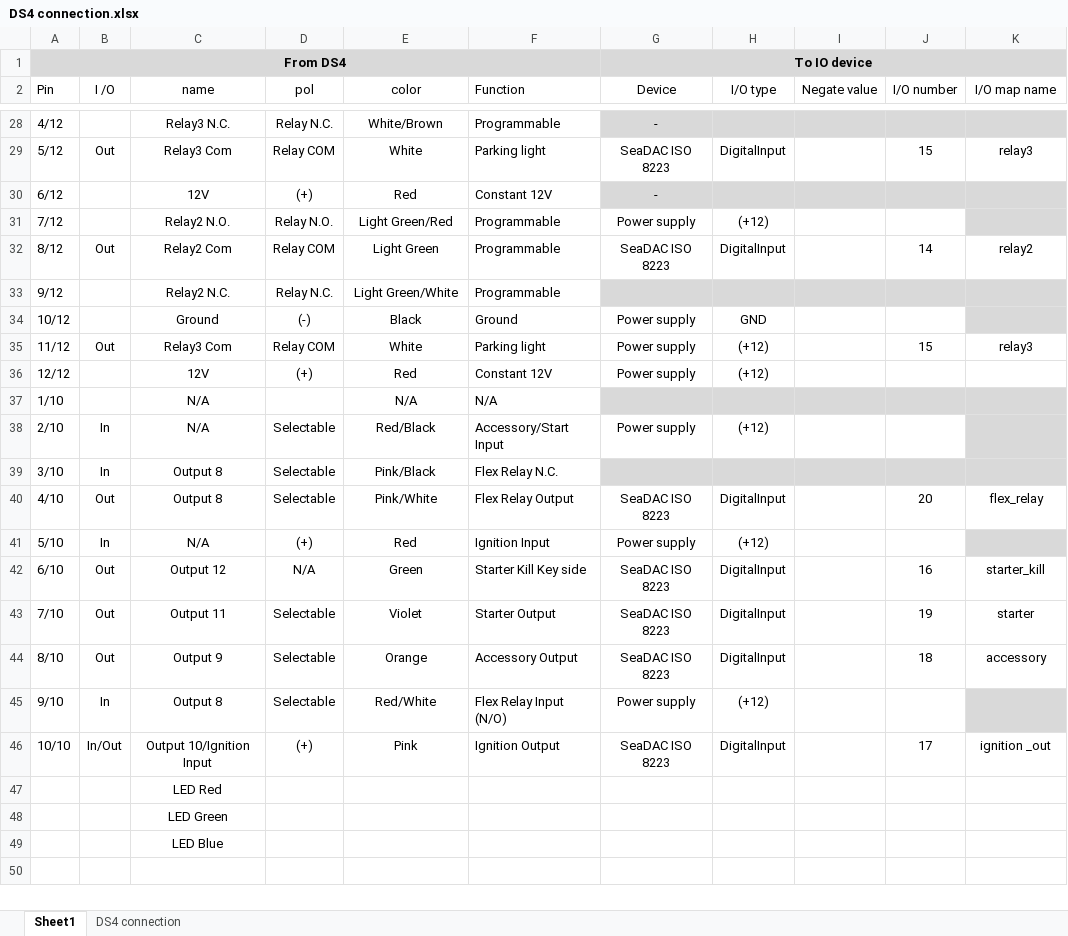
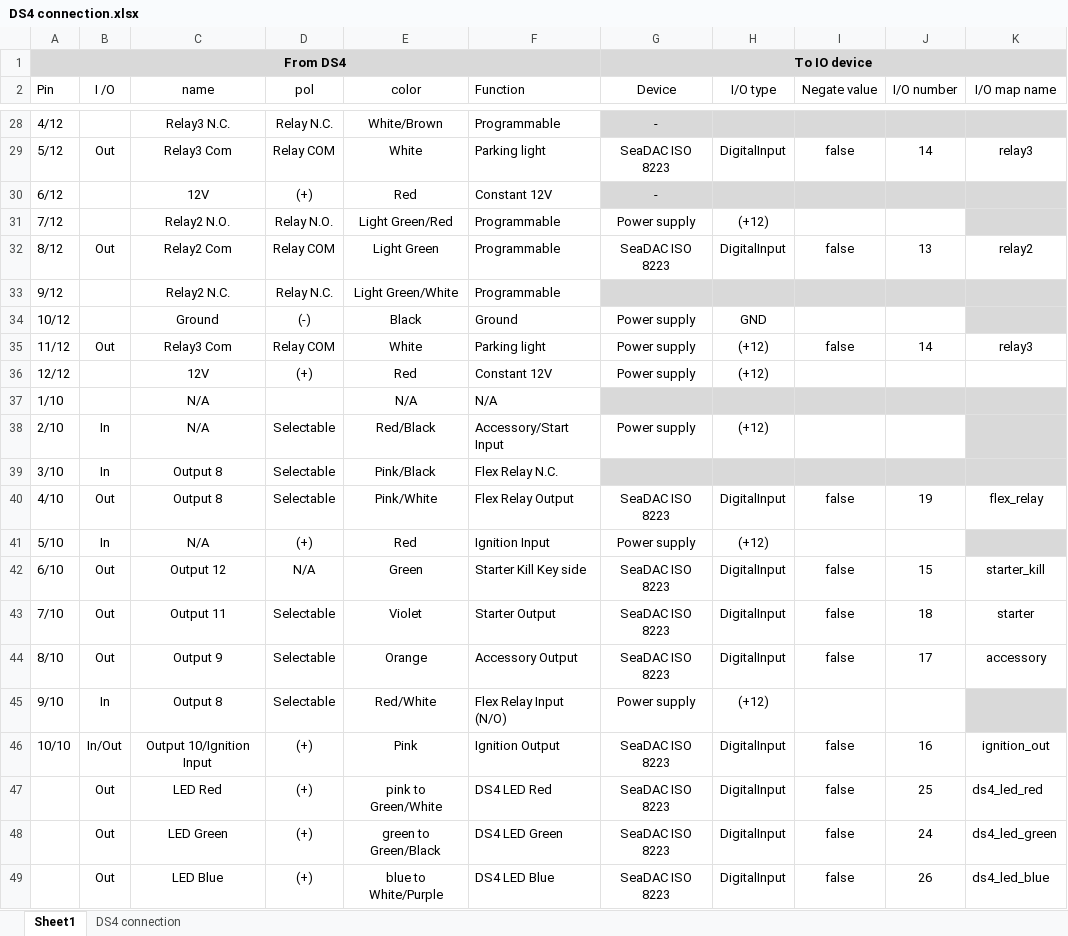
Before and after one commit to MartinCarufel/Python_script, an Excel workbook: io_maping/DS4 connection.xlsx, sheet Sheet1, drawn as a sheet; only a part is shown, gaps mark what is left out; values as stored, in another font and other column widths than the file's, no borders; removed rows and columns are numbered as before the commit, all else as after; the diff covers the shown part only; the diff names each change by its address in the sheet, - before the commit and + after, or states it on an @@ line.

```diff
--- a/io_maping/DS4 connection.xlsx (sheet Sheet1)
+++ b/io_maping/DS4 connection.xlsx (sheet Sheet1)
-I29 (Negate value): (empty)
+I29 (Negate value): false
-J29 (I/O number): 15
+J29 (I/O number): 14
-I32 (Negate value): (empty)
+I32 (Negate value): false
-J32 (I/O number): 14
+J32 (I/O number): 13
-I35 (Negate value): (empty)
+I35 (Negate value): false
-J35 (I/O number): 15
+J35 (I/O number): 14
-I40 (Negate value): (empty)
+I40 (Negate value): false
-J40 (I/O number): 20
+J40 (I/O number): 19
-I42:I44 (Negate value): (empty)
+I42:I44 (Negate value): false
-J42 (I/O number): 16
+J42 (I/O number): 15
-J43 (I/O number): 19
+J43 (I/O number): 18
-J44 (I/O number): 18
+J44 (I/O number): 17
-I46 (Negate value): (empty)
+I46 (Negate value): false
-J46 (I/O number): 17
+J46 (I/O number): 16
-K46 (I/O map name): ignition _out
+K46 (I/O map name): ignition_out
-row 47:  |  | LED Red
-row 48:  |  | LED Green
-row 49:  |  | LED Blue
+row 47:  | Out | LED Red | (+) | pink to Green/White | DS4 LED Red | SeaDAC ISO 8223 | DigitalInput | false | 25 | ds4_led_red
+row 48:  | Out | LED Green | (+) | green to Green/Black | DS4 LED Green | SeaDAC ISO 8223 | DigitalInput | false | 24 | ds4_led_green
+row 49:  | Out | LED Blue | (+) | blue to White/Purple | DS4 LED Blue | SeaDAC ISO 8223 | DigitalInput | false | 26 | ds4_led_blue
```
Also changed, not shown: 27 edited cells elsewhere in this sheet, 5 other files.
